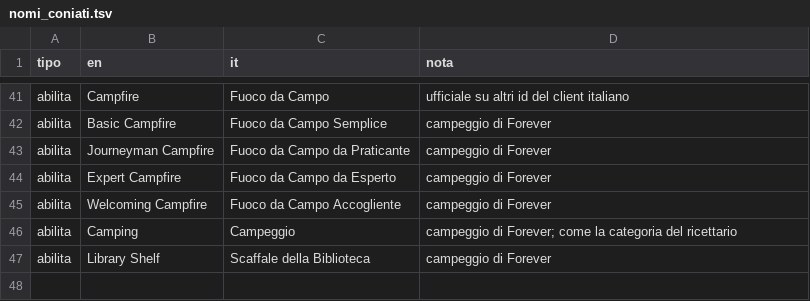
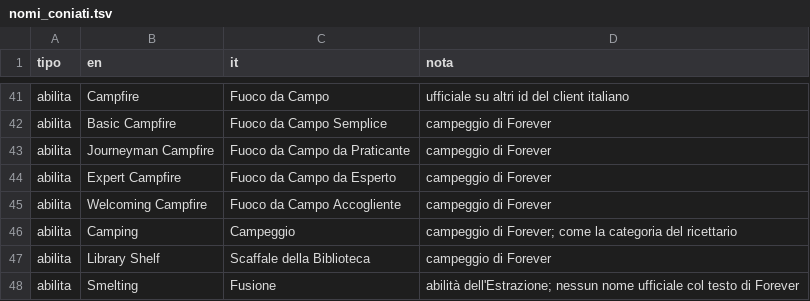
Before and after one commit to oLdpZ/oldpz-forever-ita, a TSV file: pipeline/nomi_coniati.tsv, drawn as a sheet; only a part is shown, gaps mark what is left out; the diff names each change by its address in the sheet, - before the commit and + after, or states it on an @@ line.

```diff
--- a/pipeline/nomi_coniati.tsv
+++ b/pipeline/nomi_coniati.tsv
+row 48: abilita | Smelting | Fusione | abilità dell'Estrazione; nessun nome ufficiale col testo di Forever
```
Also changed, not shown: 3 other files.
